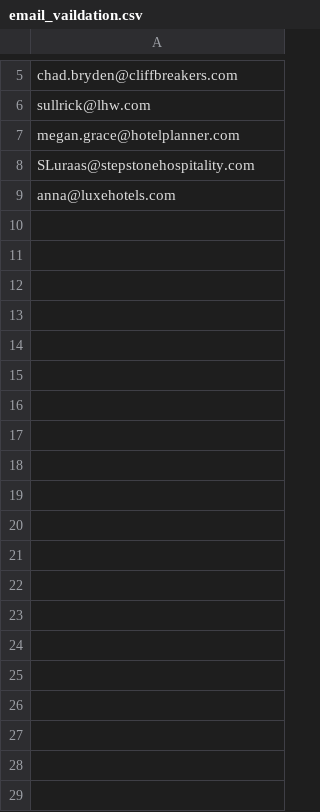
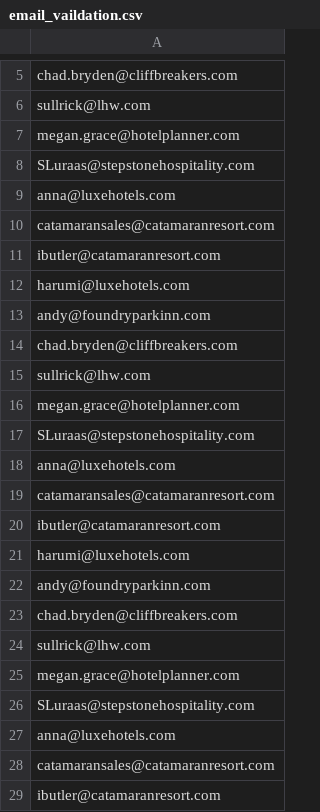
Before and after one commit to durgesh123/auto_report_generation, a CSV file: email_vaildation.csv, drawn as a sheet; only a part is shown, gaps mark what is left out; the diff covers the shown part only; the diff names each change by its address in the sheet, - before the commit and + after, or states it on an @@ line.

```diff
--- a/email_vaildation.csv
+++ b/email_vaildation.csv
+row 10: catamaransales@catamaranresort.com
+row 11: ibutler@catamaranresort.com
+row 12: harumi@luxehotels.com
+row 13: andy@foundryparkinn.com
+row 14: chad.bryden@cliffbreakers.com
+row 15: sullrick@lhw.com
+row 16: megan.grace@hotelplanner.com
+row 17: SLuraas@stepstonehospitality.com
+row 18: anna@luxehotels.com
+row 19: catamaransales@catamaranresort.com
+row 20: ibutler@catamaranresort.com
+row 21: harumi@luxehotels.com
+row 22: andy@foundryparkinn.com
+row 23: chad.bryden@cliffbreakers.com
+row 24: sullrick@lhw.com
+row 25: megan.grace@hotelplanner.com
+row 26: SLuraas@stepstonehospitality.com
+row 27: anna@luxehotels.com
+row 28: catamaransales@catamaranresort.com
+row 29: ibutler@catamaranresort.com
```
Also changed, not shown: 25 added rows elsewhere in this file, 1 other file.
